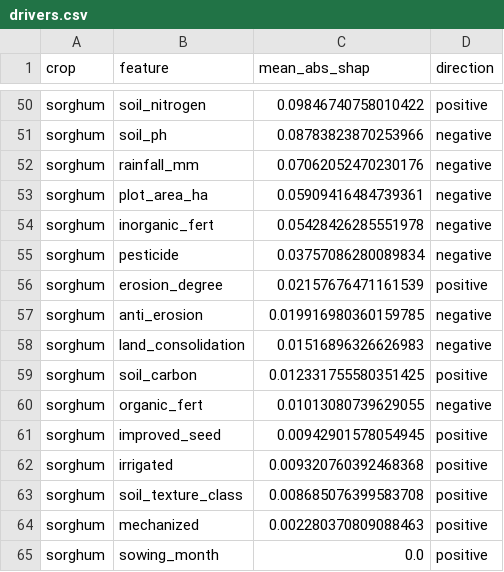
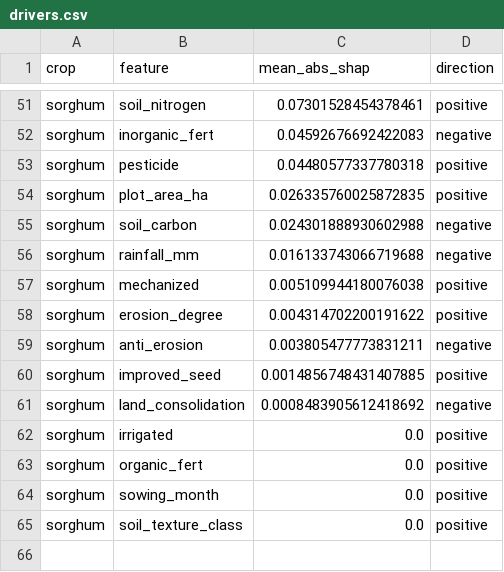
Before and after one commit to Elthiero/agritwin-rwanda, a CSV file: data/public/drivers.csv, drawn as a sheet; only a part is shown, gaps mark what is left out; removed rows and columns are numbered as before the commit, all else as after; the diff covers the shown part only; the diff names each change by its address in the sheet, - before the commit and + after, or states it on an @@ line.

```diff
--- a/data/public/drivers.csv
+++ b/data/public/drivers.csv
-C51 (mean_abs_shap): 0.09846740758010422
+C51 (mean_abs_shap): 0.07301528454378461
-row 51: sorghum | soil_ph | 0.08783823870253966 | negative
-row 52: sorghum | rainfall_mm | 0.07062052470230176 | negative
-row 53: sorghum | plot_area_ha | 0.05909416484739361 | negative
-C52 (mean_abs_shap): 0.05428426285551978
+C52 (mean_abs_shap): 0.04592676692422083
-C53 (mean_abs_shap): 0.03757086280089834
+C53 (mean_abs_shap): 0.04480577337780318
-D53 (direction): negative
+D53 (direction): positive
-B54 (feature): erosion_degree
+B54 (feature): plot_area_ha
-C54 (mean_abs_shap): 0.02157676471161539
+C54 (mean_abs_shap): 0.026335760025872835
-B55 (feature): anti_erosion
+B55 (feature): soil_carbon
-C55 (mean_abs_shap): 0.019916980360159785
+C55 (mean_abs_shap): 0.024301888930602988
-B56 (feature): land_consolidation
+B56 (feature): rainfall_mm
-C56 (mean_abs_shap): 0.01516896326626983
+C56 (mean_abs_shap): 0.016133743066719688
+row 57: sorghum | mechanized | 0.005109944180076038 | positive
-B58 (feature): soil_carbon
+B58 (feature): erosion_degree
-C58 (mean_abs_shap): 0.012331755580351425
+C58 (mean_abs_shap): 0.004314702200191622
-B59 (feature): organic_fert
+B59 (feature): anti_erosion
-C59 (mean_abs_shap): 0.01013080739629055
+C59 (mean_abs_shap): 0.003805477773831211
-C60 (mean_abs_shap): 0.00942901578054945
+C60 (mean_abs_shap): 0.0014856748431407885
+row 61: sorghum | land_consolidation | 0.0008483905612418692 | negative
-C62 (mean_abs_shap): 0.009320760392468368
+C62 (mean_abs_shap): 0.0
-B63 (feature): soil_texture_class
+B63 (feature): organic_fert
-C63 (mean_abs_shap): 0.008685076399583708
+C63 (mean_abs_shap): 0.0
-row 64: sorghum | mechanized | 0.002280370809088463 | positive
+row 65: sorghum | soil_texture_class | 0.0 | positive
```
Also changed, not shown: 4 added rows, 3 removed rows and 57 edited cells elsewhere in this file, data/public/drivers_by_district.csv, data/public/scenario.csv, 37 other files.
